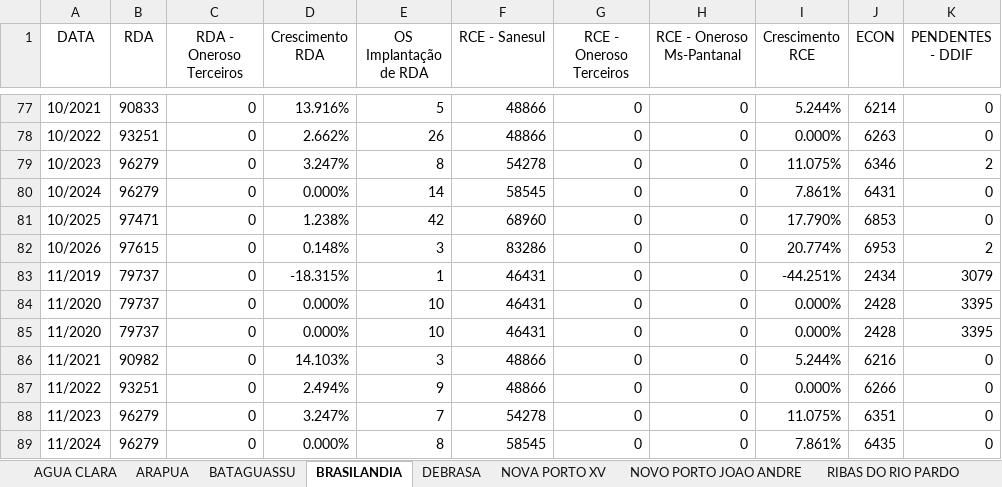
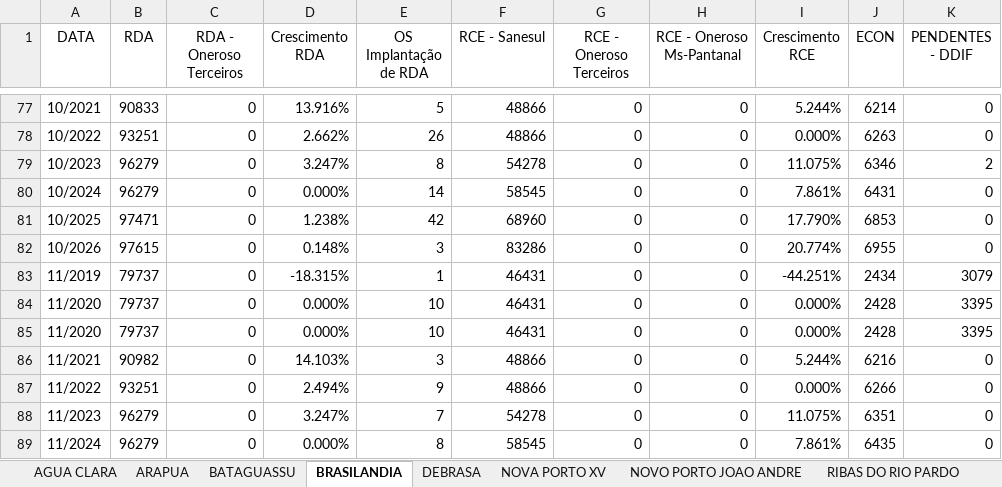
Before and after one commit to OtavioDayrots/Registro_Regional_MS, an Excel workbook: regionais/registroTLS.xlsx, sheet BRASILANDIA, drawn as a sheet; only a part is shown, gaps mark what is left out; values as stored, in another font and other column widths than the file's, no borders; the diff names each change by its address in the sheet, - before the commit and + after, or states it on an @@ line.

```diff
--- a/regionais/registroTLS.xlsx (sheet BRASILANDIA)
+++ b/regionais/registroTLS.xlsx (sheet BRASILANDIA)
-J82 (ECON): 6953
+J82 (ECON): 6955
-K82 (PENDENTES - DDIF): 2
+K82 (PENDENTES - DDIF): 0
```
Also changed, not shown: sheet RIBAS DO RIO PARDO, sheet TRES LAGOAS, estado/registroRegional.xlsx, regionais/registroCXM.xlsx, 8 other files.
